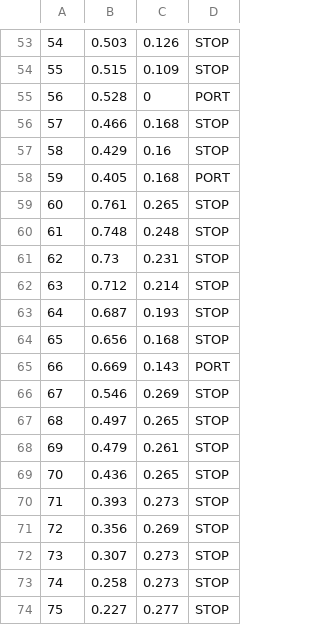
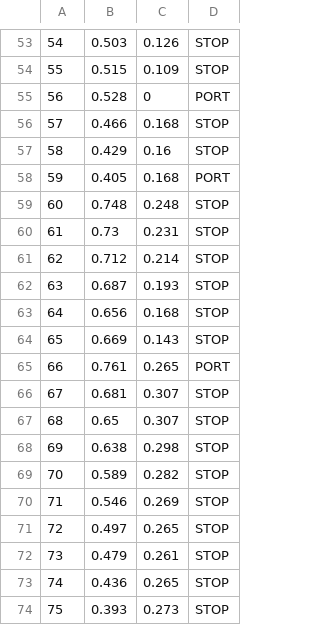
Before and after one commit to dfsandovalp01/transporteBog, a CSV file: streets/verticesAtri1.csv, drawn as a sheet; only a part is shown, gaps mark what is left out; the diff covers the shown part only.

```diff
--- a/streets/verticesAtri1.csv
+++ b/streets/verticesAtri1.csv
@@ -59,16 +59,16 @@
-"60"	"0.761"	"0.265"	"STOP"
-"61"	"0.748"	"0.248"	"STOP"
-"62"	"0.73"	"0.231"	"STOP"
-"63"	"0.712"	"0.214"	"STOP"
-"64"	"0.687"	"0.193"	"STOP"
-"65"	"0.656"	"0.168"	"STOP"
-"66"	"0.669"	"0.143"	"PORT"
-"67"	"0.546"	"0.269"	"STOP"
-"68"	"0.497"	"0.265"	"STOP"
-"69"	"0.479"	"0.261"	"STOP"
-"70"	"0.436"	"0.265"	"STOP"
-"71"	"0.393"	"0.273"	"STOP"
-"72"	"0.356"	"0.269"	"STOP"
-"73"	"0.307"	"0.273"	"STOP"
-"74"	"0.258"	"0.273"	"STOP"
-"75"	"0.227"	"0.277"	"STOP"
+"60"	0.748	0.248	"STOP"
+"61"	0.73	0.231	"STOP"
+"62"	0.712	0.214	"STOP"
+"63"	0.687	0.193	"STOP"
+"64"	0.656	0.168	"STOP"
+"65"	0.669	0.143	"STOP"
+"66"	0.761	0.265	"PORT"
+"67"	0.681	0.307	"STOP"
+"68"	0.65	0.307	"STOP"
+"69"	0.638	0.298	"STOP"
+"70"	0.589	0.282	"STOP"
+"71"	0.546	0.269	"STOP"
+"72"	0.497	0.265	"STOP"
+"73"	0.479	0.261	"STOP"
+"74"	0.436	0.265	"STOP"
+"75"	0.393	0.273	"STOP"
```
Also changed, not shown: 18 edited cells elsewhere in this file, streets/edgesConectores1.csv, streets/edgesTOTAL1.csv, 18 other files.
